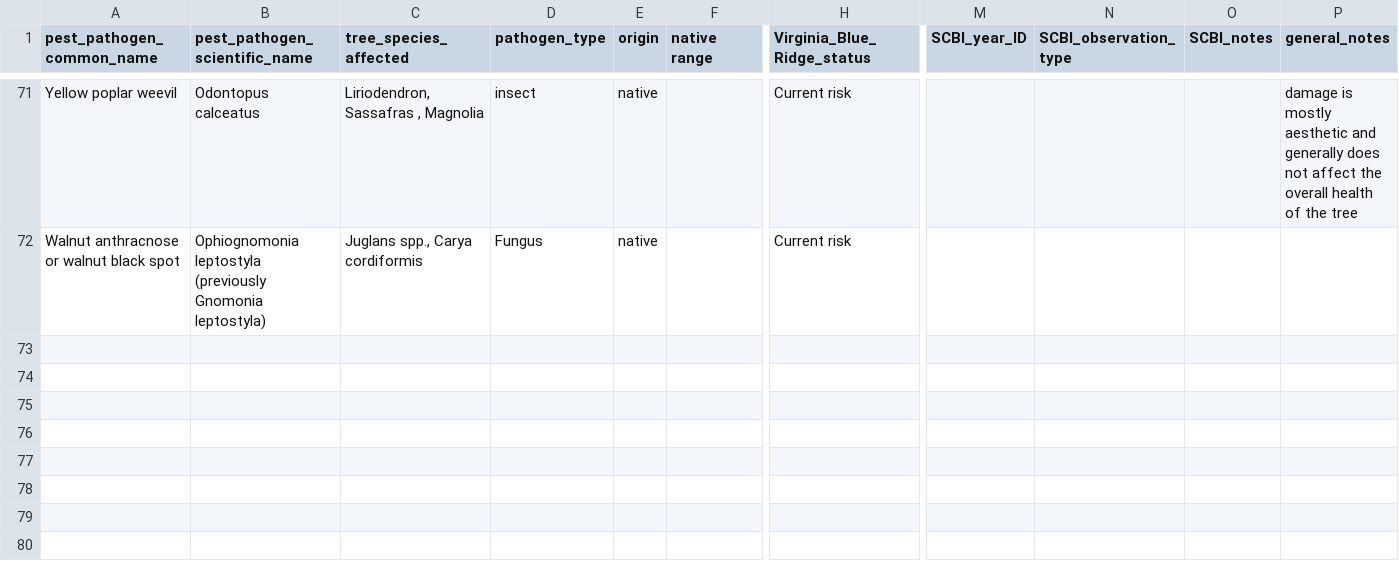
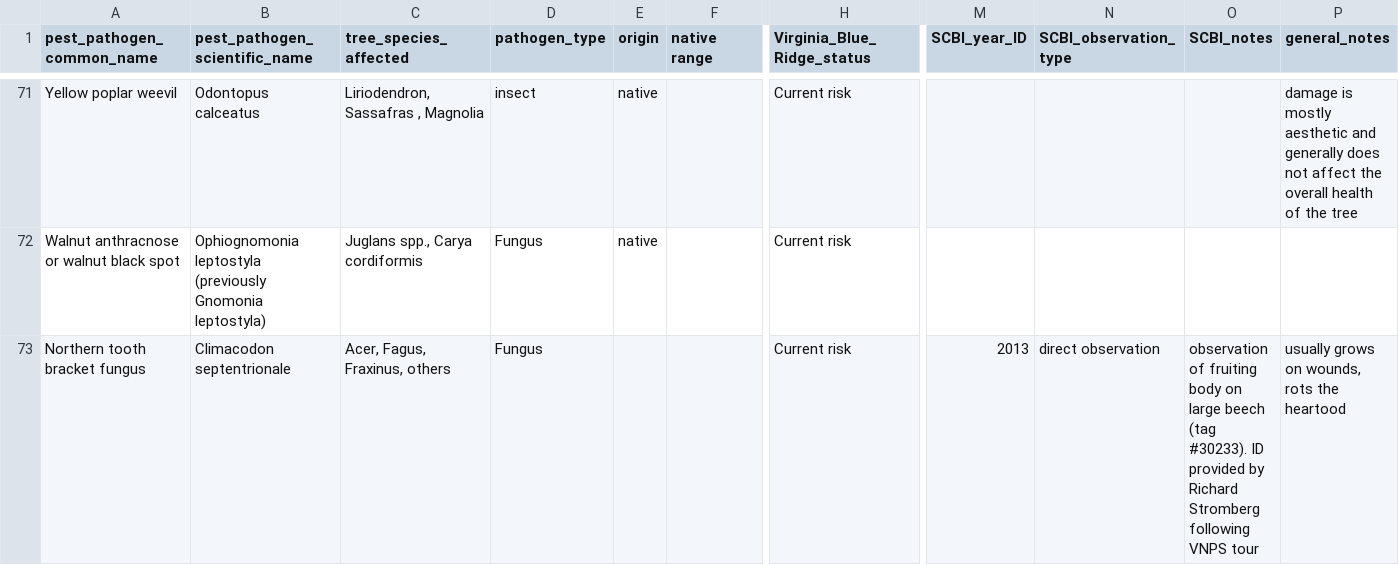
Before and after one commit to SCBI-ForestGEO/SCBI-ForestGEO-Data, a CSV file: species_lists/insect_pests_pathogens/pests_pathogens.csv, drawn as a sheet; only a part is shown, gaps mark what is left out; rows hold the shown columns only; the diff names each change by its address in the sheet, - before the commit and + after, or states it on an @@ line.

Commit message:
restored change to pests_pathogens.csv
restored manually.

```diff
--- a/species_lists/insect_pests_pathogens/pests_pathogens.csv
+++ b/species_lists/insect_pests_pathogens/pests_pathogens.csv
+row 73: Northern tooth bracket fungus | Climacodon septentrionale | Acer, Fagus, Fraxinus, others | Fungus |  |  | Current risk | 2013 | direct observation | observation of fruiting body on large beech (tag #30233). ID provided by Richard Stromberg following VNPS tour | usually grows on wounds, rots the heartood
```
